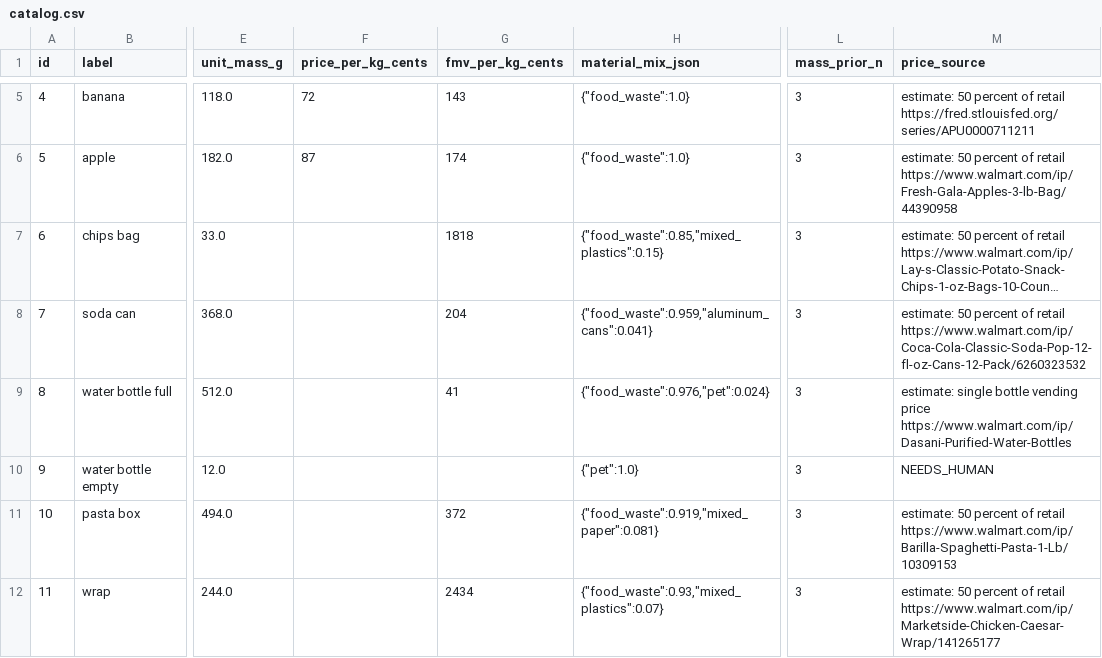
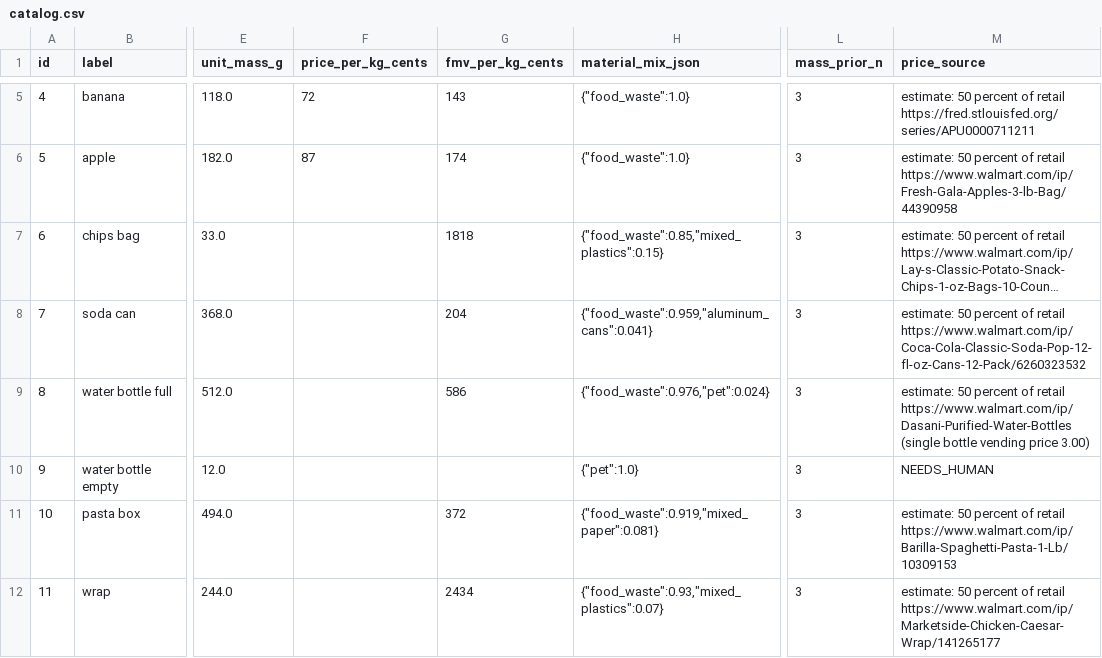
Before and after one commit to arjunsb26/Cashbin, a CSV file: backend/data/catalog.csv, drawn as a sheet; only a part is shown, gaps mark what is left out; long unchanged cells end in …; the diff names each change by its address in the sheet, - before the commit and + after, or states it on an @@ line.

Commit message:
water bottle keeps the half of retail rule with a vending price

```diff
--- a/backend/data/catalog.csv
+++ b/backend/data/catalog.csv
-G9 (fmv_per_kg_cents): 41
+G9 (fmv_per_kg_cents): 586
-M9 (price_source): estimate: single bottle vending price https://www.walmart.com/ip/Dasani-Purified-Water-Bottles
+M9 (price_source): estimate: 50 percent of retail https://www.walmart.com/ip/Dasani-Purified-Water-Bottles (single bottle vending price 3.00)
```
